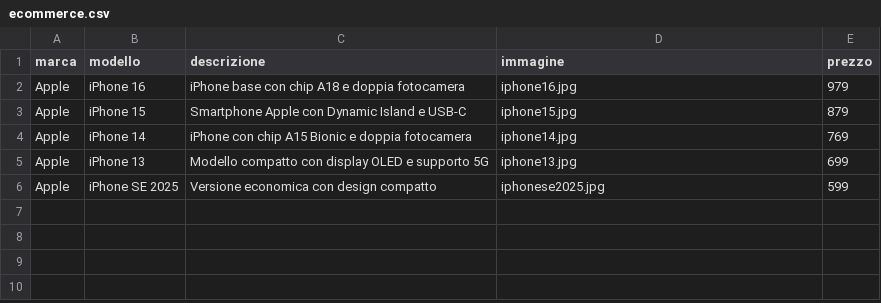
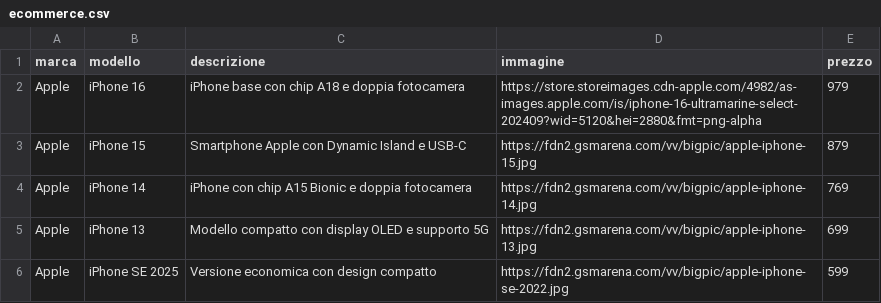
Before and after one commit to alexlia08/lavoritps, a CSV file: ecommerce.csv, drawn as a sheet.

Commit message:
Update ecommerce.csv

```diff
--- a/ecommerce.csv
+++ b/ecommerce.csv
@@ -1,6 +1,6 @@
 marca,modello,descrizione,immagine,prezzo
-Apple,iPhone 16,iPhone base con chip A18 e doppia fotocamera,iphone16.jpg,979
-Apple,iPhone 15,Smartphone Apple con Dynamic Island e USB-C,iphone15.jpg,879
-Apple,iPhone 14,iPhone con chip A15 Bionic e doppia fotocamera,iphone14.jpg,769
-Apple,iPhone 13,Modello compatto con display OLED e supporto 5G,iphone13.jpg,699
-Apple,iPhone SE 2025,Versione economica con design compatto,iphonese2025.jpg,599
+Apple,iPhone 16,"iPhone base con chip A18 e doppia fotocamera",https://store.storeimages.cdn-apple.com/4982/as-images.apple.com/is/iphone-16-ultramarine-select-202409?wid=5120&hei=2880&fmt=png-alpha,979
+Apple,iPhone 15,"Smartphone Apple con Dynamic Island e USB-C",https://fdn2.gsmarena.com/vv/bigpic/apple-iphone-15.jpg,879
+Apple,iPhone 14,"iPhone con chip A15 Bionic e doppia fotocamera",https://fdn2.gsmarena.com/vv/bigpic/apple-iphone-14.jpg,769
+Apple,iPhone 13,"Modello compatto con display OLED e supporto 5G",https://fdn2.gsmarena.com/vv/bigpic/apple-iphone-13.jpg,699
+Apple,iPhone SE 2025,"Versione economica con design compatto",https://fdn2.gsmarena.com/vv/bigpic/apple-iphone-se-2022.jpg,599
```
